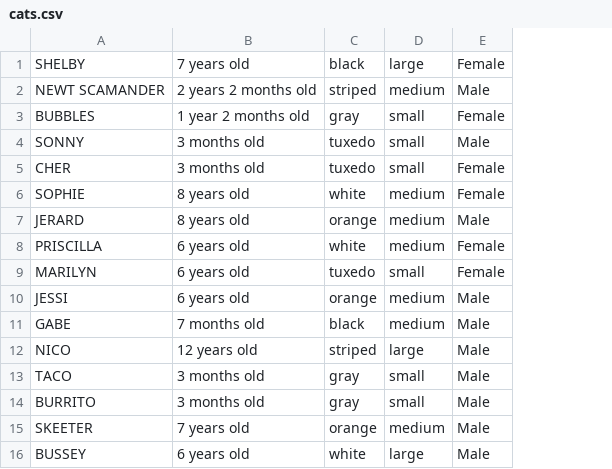
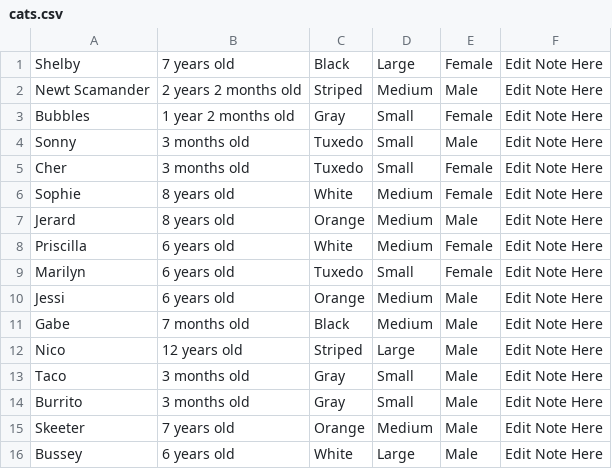
Before and after one commit to ymenase/CRUD-Project, a CSV file: WebContent/WEB-INF/cats.csv, drawn as a sheet; removed rows and columns are numbered as before the commit, all else as after; the diff names each change by its address in the sheet, - before the commit and + after, or states it on an @@ line.

```diff
--- a/WebContent/WEB-INF/cats.csv
+++ b/WebContent/WEB-INF/cats.csv
-column A, rows 1-16: SHELBY | NEWT SCAMANDER | BUBBLES | SONNY | CHER | SOPHIE | JERARD | PRISCILLA | MARILYN | JESSI | GABE | NICO | TACO | BURRITO | SKEETER | BUSSEY
+column A, rows 1-16: Shelby | Newt Scamander | Bubbles | Sonny | Cher | Sophie | Jerard | Priscilla | Marilyn | Jessi | Gabe | Nico | Taco | Burrito | Skeeter | Bussey
-column C, rows 1-16: black | striped | gray | tuxedo | tuxedo | white | orange | white | tuxedo | orange | black | striped | gray | gray | orange | white
-column D, rows 1-16: large | medium | small | small | small | medium | medium | medium | small | medium | medium | large | small | small | medium | large
+column C, rows 1-16: Black | Striped | Gray | Tuxedo | Tuxedo | White | Orange | White | Tuxedo | Orange | Black | Striped | Gray | Gray | Orange | White
+column D, rows 1-16: Large | Medium | Small | Small | Small | Medium | Medium | Medium | Small | Medium | Medium | Large | Small | Small | Medium | Large
+column F, rows 1-16: all Edit Note Here
```
Also changed, not shown: 11 other files.
